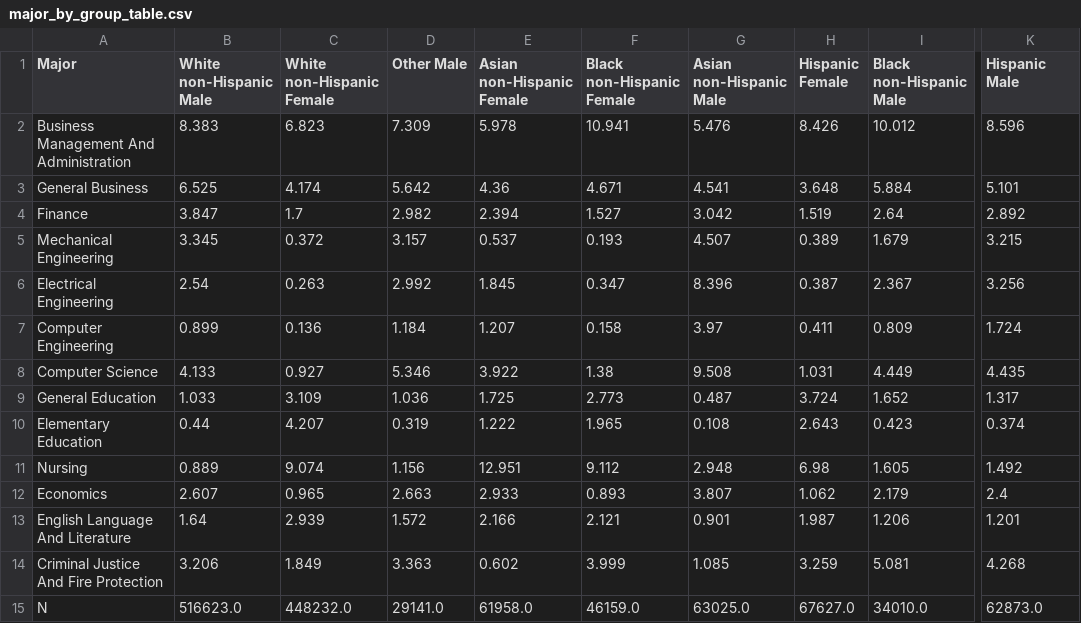
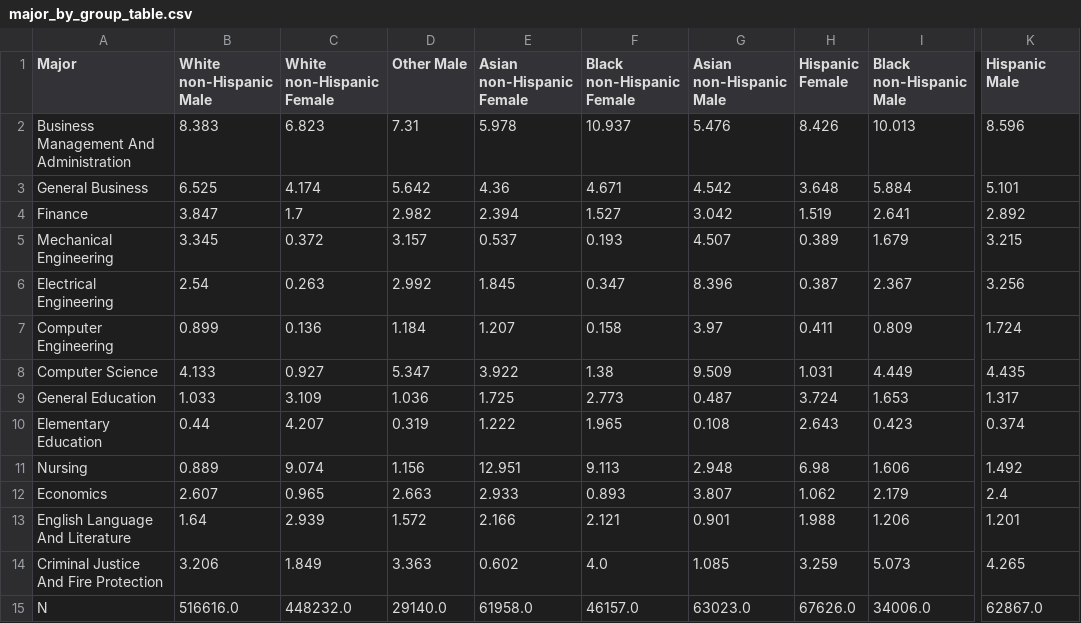
Before and after one commit to Disco-Gnome/Capstone, a CSV file: major_by_group_table.csv, drawn as a sheet; only a part is shown, gaps mark what is left out; the diff names each change by its address in the sheet, - before the commit and + after, or states it on an @@ line.

```diff
--- a/major_by_group_table.csv
+++ b/major_by_group_table.csv
-D2 (Other Male): 7.309
+D2 (Other Male): 7.31
-F2 (Black non-Hispanic Female): 10.941
+F2 (Black non-Hispanic Female): 10.937
-I2 (Black non-Hispanic Male): 10.012
+I2 (Black non-Hispanic Male): 10.013
-G3 (Asian non-Hispanic Male): 4.541
+G3 (Asian non-Hispanic Male): 4.542
-I4 (Black non-Hispanic Male): 2.64
+I4 (Black non-Hispanic Male): 2.641
-D8 (Other Male): 5.346
+D8 (Other Male): 5.347
-G8 (Asian non-Hispanic Male): 9.508
+G8 (Asian non-Hispanic Male): 9.509
-I9 (Black non-Hispanic Male): 1.652
+I9 (Black non-Hispanic Male): 1.653
-F11 (Black non-Hispanic Female): 9.112
+F11 (Black non-Hispanic Female): 9.113
-I11 (Black non-Hispanic Male): 1.605
+I11 (Black non-Hispanic Male): 1.606
-H13 (Hispanic Female): 1.987
+H13 (Hispanic Female): 1.988
-F14 (Black non-Hispanic Female): 3.999
+F14 (Black non-Hispanic Female): 4.0
-I14 (Black non-Hispanic Male): 5.081
+I14 (Black non-Hispanic Male): 5.073
-K14 (Hispanic Male): 4.268
+K14 (Hispanic Male): 4.265
-B15 (White non-Hispanic Male): 516623.0
+B15 (White non-Hispanic Male): 516616.0
-D15 (Other Male): 29141.0
+D15 (Other Male): 29140.0
-F15 (Black non-Hispanic Female): 46159.0
+F15 (Black non-Hispanic Female): 46157.0
-G15 (Asian non-Hispanic Male): 63025.0
+G15 (Asian non-Hispanic Male): 63023.0
-H15 (Hispanic Female): 67627.0
+H15 (Hispanic Female): 67626.0
-I15 (Black non-Hispanic Male): 34010.0
+I15 (Black non-Hispanic Male): 34006.0
-K15 (Hispanic Male): 62873.0
+K15 (Hispanic Male): 62867.0
```
Also changed, not shown: dissimilarity_table.csv, 4 other files.
